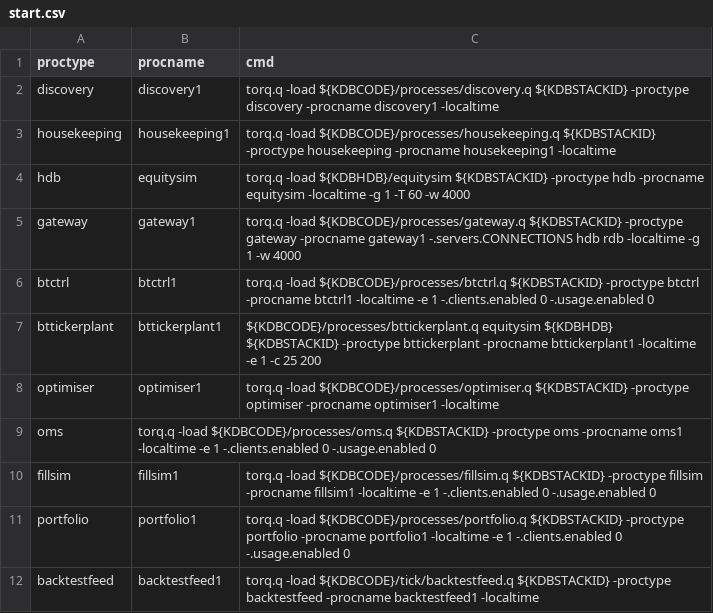
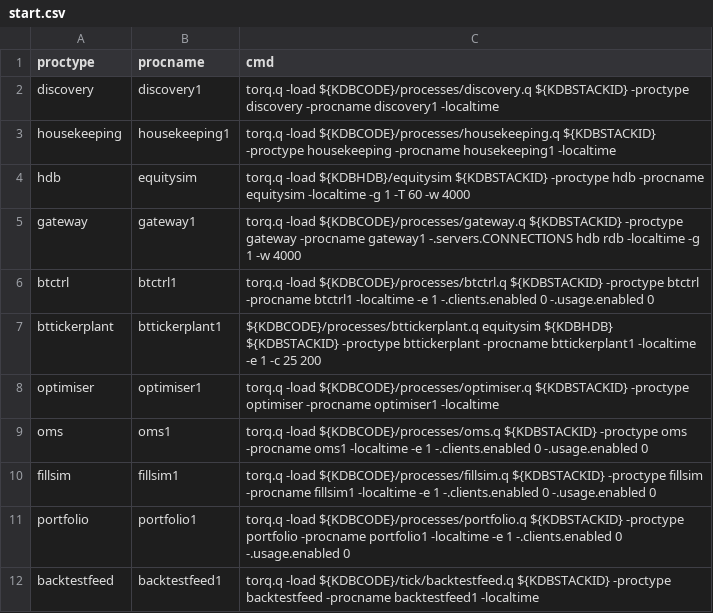
Before and after one commit to poetiq/poetiq, a CSV file: config/start.csv, drawn as a sheet.

Commit message:
Fix bug in start.csv

```diff
--- a/config/start.csv
+++ b/config/start.csv
@@ -8,3 +8,3 @@ bttickerplant,bttickerplant1,${KDBCODE}/processes/bttickerplant.q equitysim ${KD
 optimiser,optimiser1,torq.q -load ${KDBCODE}/processes/optimiser.q ${KDBSTACKID} -proctype optimiser -procname optimiser1 -localtime
-oms,torq.q -load ${KDBCODE}/processes/oms.q ${KDBSTACKID} -proctype oms -procname oms1 -localtime -e 1 -.clients.enabled 0 -.usage.enabled 0
+oms,oms1,torq.q -load ${KDBCODE}/processes/oms.q ${KDBSTACKID} -proctype oms -procname oms1 -localtime -e 1 -.clients.enabled 0 -.usage.enabled 0
 fillsim,fillsim1,torq.q -load ${KDBCODE}/processes/fillsim.q ${KDBSTACKID} -proctype fillsim -procname fillsim1 -localtime -e 1 -.clients.enabled 0 -.usage.enabled 0
```
